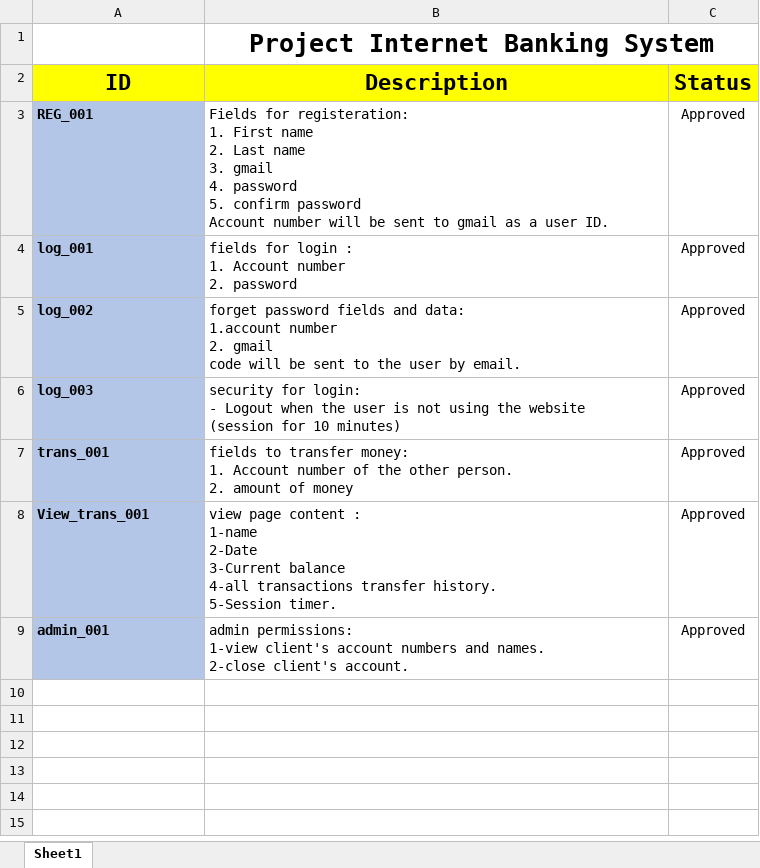
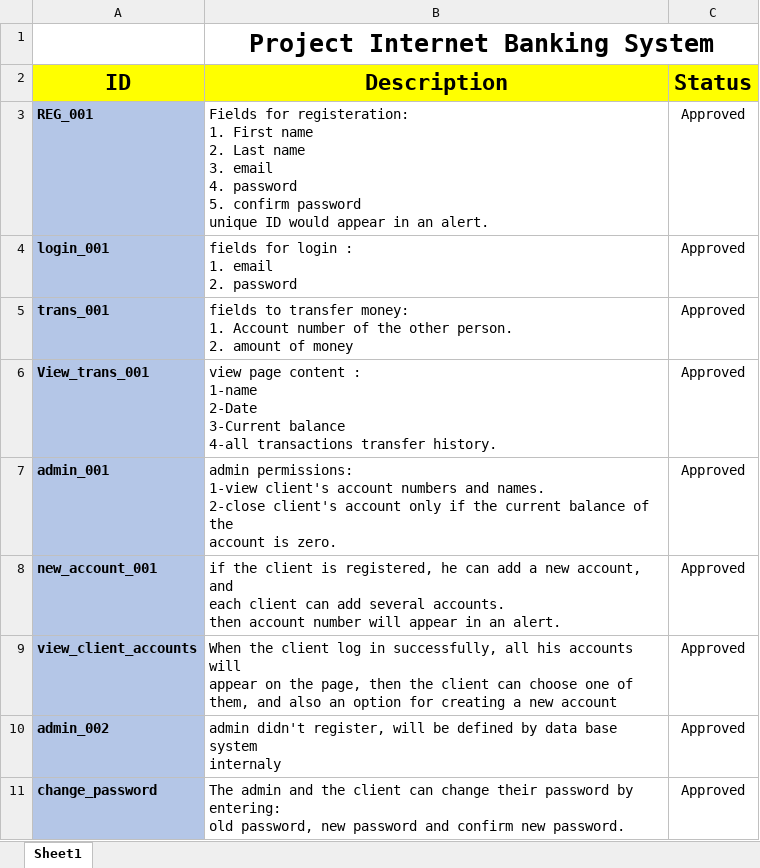
Before and after one commit to EsraaEMostafa/Internet-banking-system, an Excel workbook: Requirements/SIQ.xlsx, sheet Sheet1, drawn as a sheet; values as stored, in another font and other column widths than the file's, no borders; charts and pictures not drawn; removed rows and columns are numbered as before the commit, all else as after; ↵ is a line break in a cell; the diff names each change by its address in the sheet, - before the commit and + after, or states it on an @@ line.

Commit message:
update SIQ

```diff
--- a/Requirements/SIQ.xlsx (sheet Sheet1)
+++ b/Requirements/SIQ.xlsx (sheet Sheet1)
-B3 (Description): …name ↵ 3. gmail ↵ 4. password ↵ 5. confirm password ↵ Account number will be sent to gmail as a user ID.
+B3 (Description): …name ↵ 3. email ↵ 4. password ↵ 5. confirm password ↵ unique ID would appear in an alert.
-A4 (ID): log_001
+A4 (ID): login_001
-B4 (Description): fields for login : ↵ 1. Account number ↵ 2. password
+B4 (Description): fields for login : ↵ 1. email ↵ 2. password
-row 5: log_002 | forget password fields and data: ↵ 1.account number ↵ 2. gmail ↵ code will be sent to the user by email. | Approved
-row 6: log_003 | security for login: ↵ - Logout when the user is not using the website ↵ (session for 10 minutes) | Approved
-B6 (Description): …transfer history. ↵ 5-Session timer.
+B6 (Description): …transfer history.
-B7 (Description): …2-close client's account.
+B7 (Description): …2-close client's account only if the current balance of the ↵ account is zero.
+row 8: new_account_001 | if the client is registered, he can add a new account, and ↵ each client can add several accounts. ↵ then account number will appear in an alert. | Approved
+row 9: view_client_accounts | When the client log in successfully, all his accounts will ↵ appear on the page, then the client can choose one of ↵ them, and also an option for creating a new account | Approved
+row 10: admin_002 | admin didn't register, will be defined by data base system ↵ internaly | Approved
+row 11: change_password | The admin and the client can change their password by entering: ↵ old password, new password and confirm new password. | Approved
```
